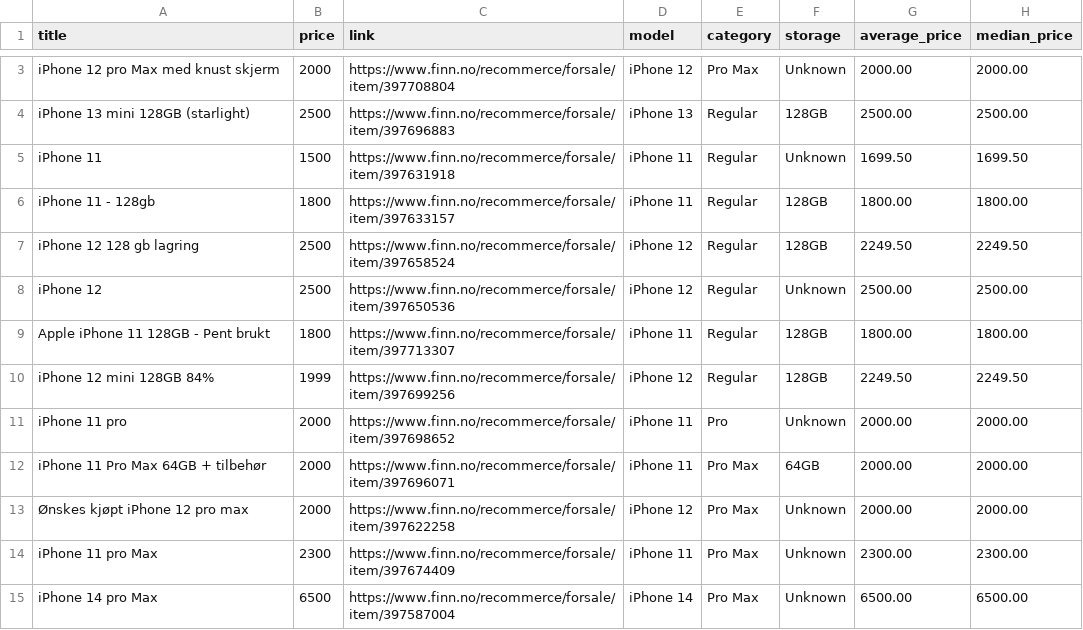
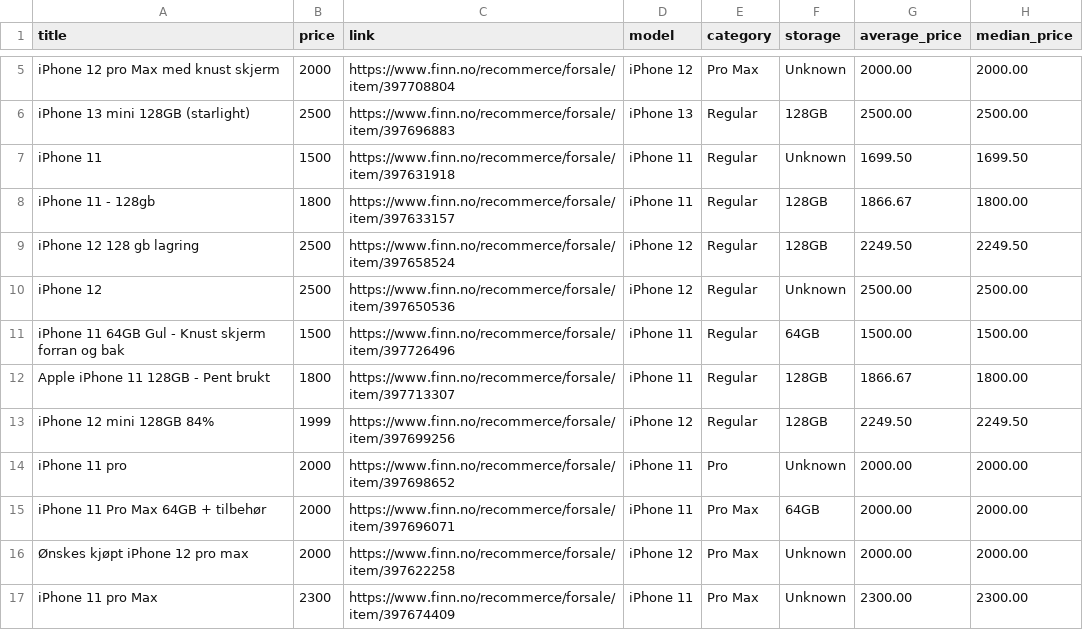
Before and after one commit to JibbelJabbel/Scrap, a CSV file: iphone.csv, drawn as a sheet; only a part is shown, gaps mark what is left out; the shorter side is filled out with more unchanged rows; the diff covers the shown part only.

```diff
--- a/iphone.csv
+++ b/iphone.csv
@@ -5,6 +7,7 @@ iPhone 13 mini 128GB (starlight),2500,https://www.finn.no/recommerce/forsale/ite
 iPhone 11,1500,https://www.finn.no/recommerce/forsale/item/397631918,iPhone 11,Regular,Unknown,1699.50,1699.50
-iPhone 11 - 128gb,1800,https://www.finn.no/recommerce/forsale/item/397633157,iPhone 11,Regular,128GB,1800.00,1800.00
+iPhone 11 - 128gb,1800,https://www.finn.no/recommerce/forsale/item/397633157,iPhone 11,Regular,128GB,1866.67,1800.00
 iPhone 12 128 gb lagring,2500,https://www.finn.no/recommerce/forsale/item/397658524,iPhone 12,Regular,128GB,2249.50,2249.50
 iPhone 12,2500,https://www.finn.no/recommerce/forsale/item/397650536,iPhone 12,Regular,Unknown,2500.00,2500.00
-Apple iPhone 11 128GB - Pent brukt,1800,https://www.finn.no/recommerce/forsale/item/397713307,iPhone 11,Regular,128GB,1800.00,1800.00
+iPhone 11 64GB Gul - Knust skjerm forran og bak,1500,https://www.finn.no/recommerce/forsale/item/397726496,iPhone 11,Regular,64GB,1500.00,1500.00
+Apple iPhone 11 128GB - Pent brukt,1800,https://www.finn.no/recommerce/forsale/item/397713307,iPhone 11,Regular,128GB,1866.67,1800.00
 iPhone 12 mini 128GB 84%,1999,https://www.finn.no/recommerce/forsale/item/397699256,iPhone 12,Regular,128GB,2249.50,2249.50
```
Also changed, not shown: 5 added rows, 2 removed rows and 4 edited cells elsewhere in this file.
